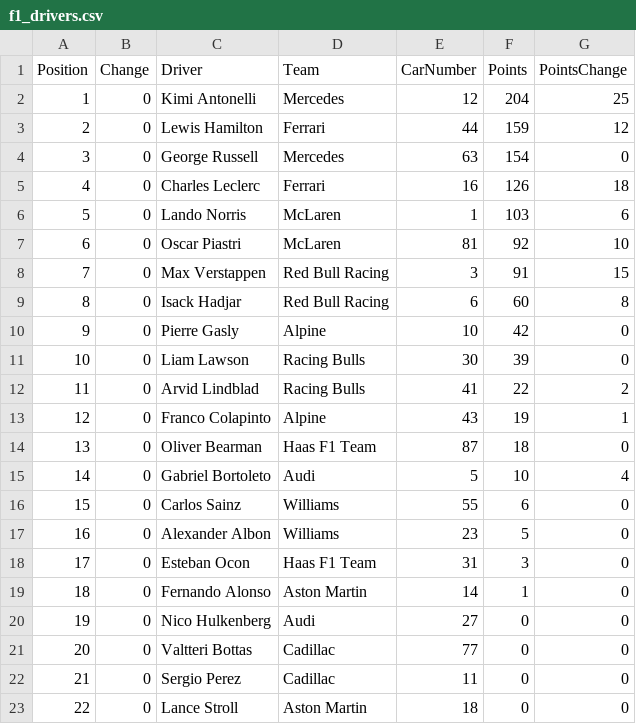
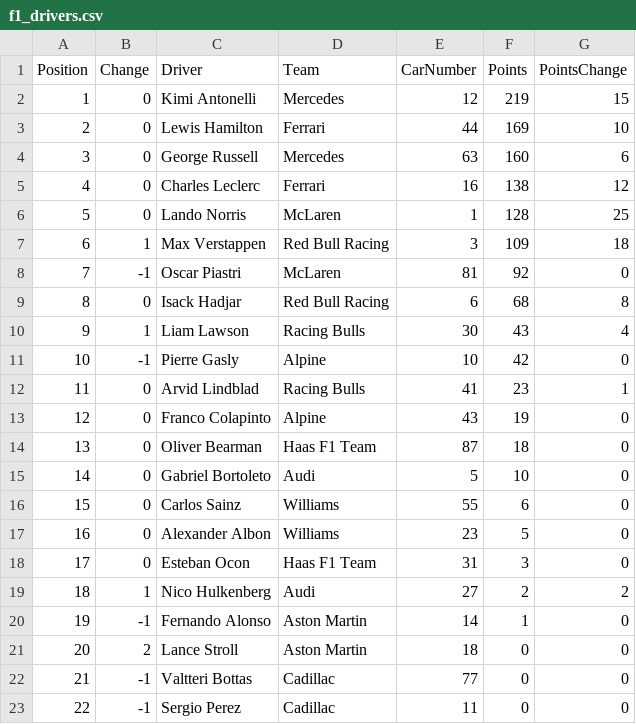
Before and after one commit to mrp36126/mysportzone, a CSV file: data/f1_drivers.csv, drawn as a sheet; removed rows and columns are numbered as before the commit, all else as after; the diff names each change by its address in the sheet, - before the commit and + after, or states it on an @@ line.

```diff
--- a/data/f1_drivers.csv
+++ b/data/f1_drivers.csv
-F2 (Points): 204
+F2 (Points): 219
-G2 (PointsChange): 25
+G2 (PointsChange): 15
-F3 (Points): 159
+F3 (Points): 169
-G3 (PointsChange): 12
+G3 (PointsChange): 10
-F4 (Points): 154
+F4 (Points): 160
-G4 (PointsChange): 0
+G4 (PointsChange): 6
-F5 (Points): 126
+F5 (Points): 138
-G5 (PointsChange): 18
+G5 (PointsChange): 12
-F6 (Points): 103
+F6 (Points): 128
-G6 (PointsChange): 6
+G6 (PointsChange): 25
+row 7: 6 | 1 | Max Verstappen | Red Bull Racing | 3 | 109 | 18
@@ column A (Position) renumbered between rows 8 and 23 @@
-B8 (Change): 0
+B8 (Change): -1
-G8 (PointsChange): 10
+G8 (PointsChange): 0
-row 8: 7 | 0 | Max Verstappen | Red Bull Racing | 3 | 91 | 15
-F9 (Points): 60
+F9 (Points): 68
+row 10: 9 | 1 | Liam Lawson | Racing Bulls | 30 | 43 | 4
-B11 (Change): 0
+B11 (Change): -1
-row 11: 10 | 0 | Liam Lawson | Racing Bulls | 30 | 39 | 0
-F12 (Points): 22
+F12 (Points): 23
-G12 (PointsChange): 2
+G12 (PointsChange): 1
-G13 (PointsChange): 1
+G13 (PointsChange): 0
-G15 (PointsChange): 4
+G15 (PointsChange): 0
+row 19: 18 | 1 | Nico Hulkenberg | Audi | 27 | 2 | 2
-B20 (Change): 0
+B20 (Change): -1
-row 20: 19 | 0 | Nico Hulkenberg | Audi | 27 | 0 | 0
+row 21: 20 | 2 | Lance Stroll | Aston Martin | 18 | 0 | 0
-B22:B23 (Change): 0
+B22:B23 (Change): -1
-row 23: 22 | 0 | Lance Stroll | Aston Martin | 18 | 0 | 0
```
Also changed, not shown: data/f1_constructors.csv, data/f1_results.csv.
